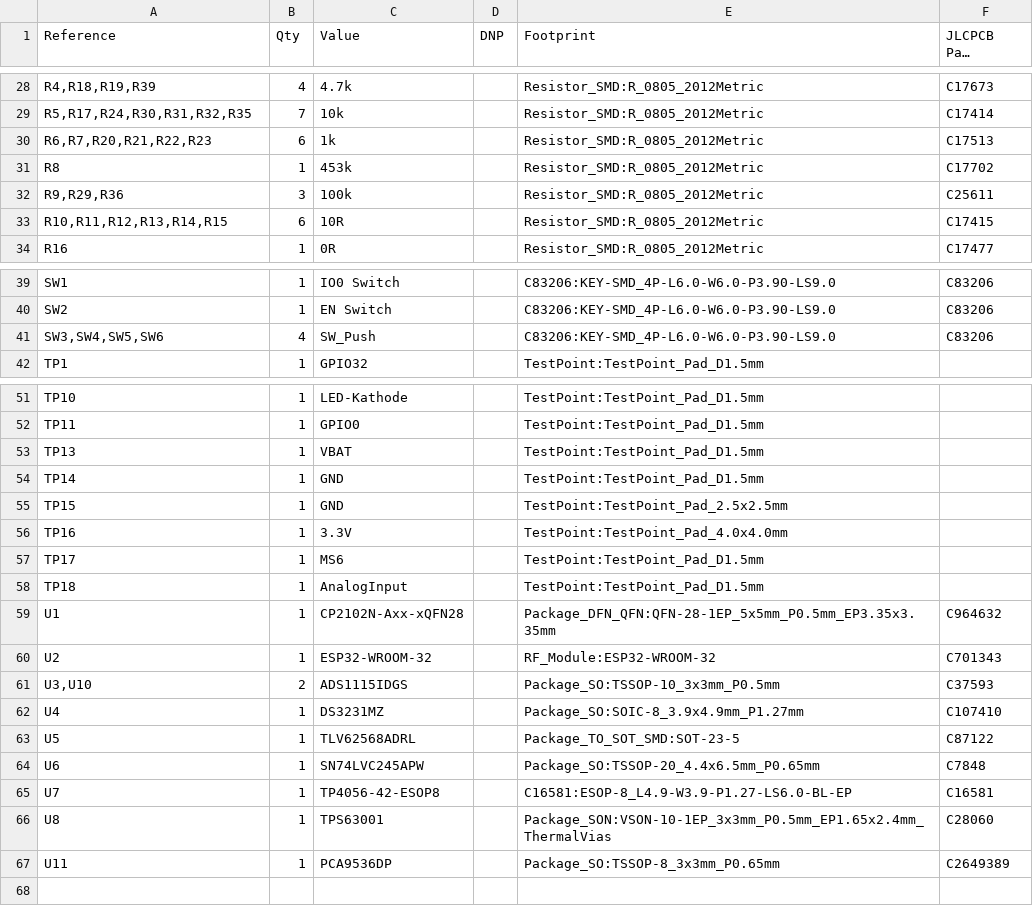
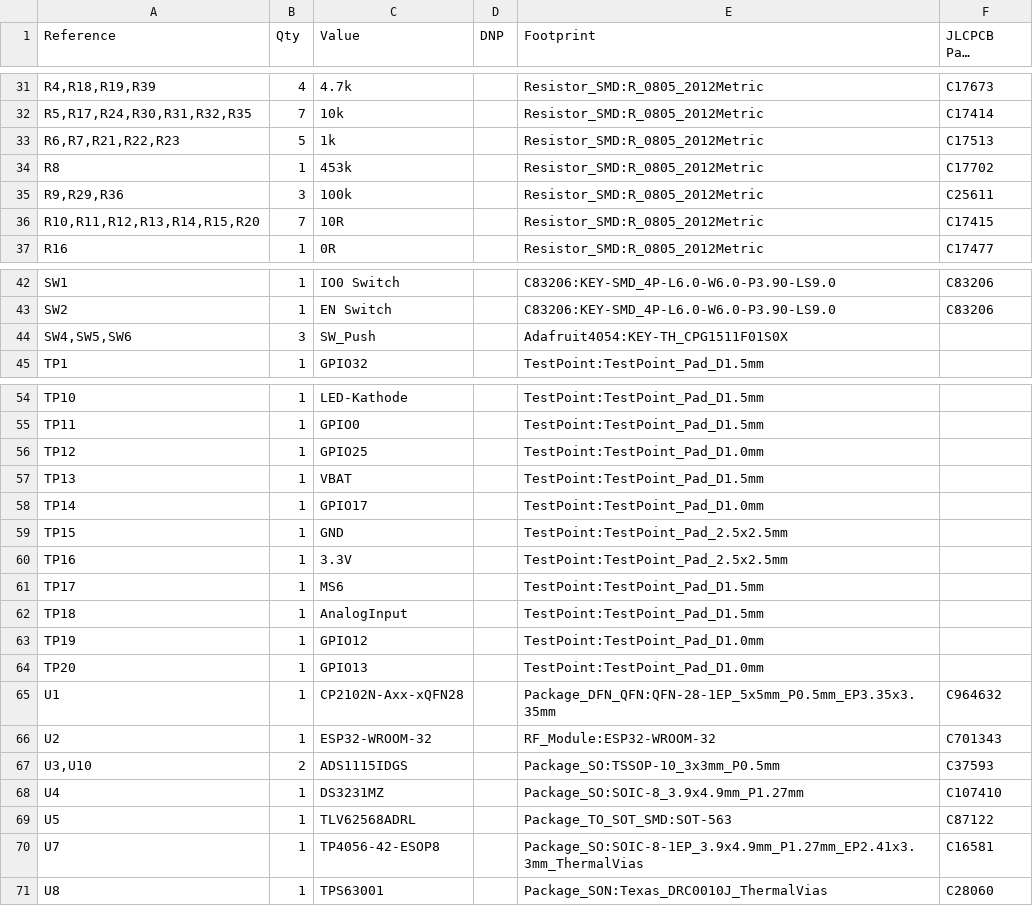
Before and after one commit to Benedikt3141/Smart-Irrigation-System, a CSV file: src/pcb/Smart_Irrigation_SystemV2/Smart_Irrigation_SystemV2.csv, drawn as a sheet; only a part is shown, gaps mark what is left out; long unchanged cells end in …; the diff covers the shown part only.

```diff
--- a/src/pcb/Smart_Irrigation_SystemV2/Smart_Irrigation_SystemV2.csv
+++ b/src/pcb/Smart_Irrigation_SystemV2/Smart_Irrigation_SystemV2.csv
@@ -29,6 +32,6 @@
 "R5,R17,R24,R30,R31,R32,R35","7","10k","","Resistor_SMD:R_0805_2012Metric","C17414"
-"R6,R7,R20,R21,R22,R23","6","1k","","Resistor_SMD:R_0805_2012Metric","C17513"
+"R6,R7,R21,R22,R23","5","1k","","Resistor_SMD:R_0805_2012Metric","C17513"
 "R8","1","453k","","Resistor_SMD:R_0805_2012Metric","C17702"
 "R9,R29,R36","3","100k","","Resistor_SMD:R_0805_2012Metric","C25611"
-"R10,R11,R12,R13,R14,R15","6","10R","","Resistor_SMD:R_0805_2012Metric","C17415"
+"R10,R11,R12,R13,R14,R15,R20","7","10R","","Resistor_SMD:R_0805_2012Metric","C17415"
 "R16","1","0R","","Resistor_SMD:R_0805_2012Metric","C17477"
@@ -40,3 +43,3 @@
 "SW2","1","EN Switch","","C83206:KEY-SMD_4P-L6.0-W6.0-P3.90-LS9.0","C83206"
-"SW3,SW4,SW5,SW6","4","SW_Push","","C83206:KEY-SMD_4P-L6.0-W6.0-P3.90-LS9.0","C83206"
+"SW4,SW5,SW6","3","SW_Push","","Adafruit4054:KEY-TH_CPG1511F01S0X",""
 "TP1","1","GPIO32","","TestPoint:TestPoint_Pad_D1.5mm",""
@@ -52,8 +55,11 @@
 "TP11","1","GPIO0","","TestPoint:TestPoint_Pad_D1.5mm",""
+"TP12","1","GPIO25","","TestPoint:TestPoint_Pad_D1.0mm",""
 "TP13","1","VBAT","","TestPoint:TestPoint_Pad_D1.5mm",""
-"TP14","1","GND","","TestPoint:TestPoint_Pad_D1.5mm",""
+"TP14","1","GPIO17","","TestPoint:TestPoint_Pad_D1.0mm",""
 "TP15","1","GND","","TestPoint:TestPoint_Pad_2.5x2.5mm",""
-"TP16","1","3.3V","","TestPoint:TestPoint_Pad_4.0x4.0mm",""
+"TP16","1","3.3V","","TestPoint:TestPoint_Pad_2.5x2.5mm",""
 "TP17","1","MS6","","TestPoint:TestPoint_Pad_D1.5mm",""
 "TP18","1","AnalogInput","","TestPoint:TestPoint_Pad_D1.5mm",""
+"TP19","1","GPIO12","","TestPoint:TestPoint_Pad_D1.0mm",""
+"TP20","1","GPIO13","","TestPoint:TestPoint_Pad_D1.0mm",""
 "U1","1","CP2102N-Axx-xQFN28","","Package_DFN_QFN:QFN-28-1EP_5x5mm_P0.5mm_EP3.35x3.35mm","C964632 "
@@ -62,6 +68,4 @@
 "U4","1","DS3231MZ","","Package_SO:SOIC-8_3.9x4.9mm_P1.27mm","C107410"
-"U5","1","TLV62568ADRL","","Package_TO_SOT_SMD:SOT-23-5","C87122"
-"U6","1","SN74LVC245APW","","Package_SO:TSSOP-20_4.4x6.5mm_P0.65mm","C7848"
-"U7","1","TP4056-42-ESOP8","","C16581:ESOP-8_L4.9-W3.9-P1.27-LS6.0-BL-EP","C16581"
-"U8","1","TPS63001","","Package_SON:VSON-10-1EP_3x3mm_P0.5mm_EP1.65x2.4mm_ThermalVias","C28060"
-"U11","1","PCA9536DP","","Package_SO:TSSOP-8_3x3mm_P0.65mm","C2649389"
+"U5","1","TLV62568ADRL","","Package_TO_SOT_SMD:SOT-563","C87122"
+"U7","1","TP4056-42-ESOP8","","Package_SO:SOIC-8-1EP_3.9x4.9mm_P1.27mm_EP2.41x3.3mm_ThermalVias","C16581"
+"U8","1","TPS63001","","Package_SON:Texas_DRC0010J_ThermalVias","C28060"
```
Also changed, not shown: 4 added rows, 1 removed row and 7 edited cells elsewhere in this file, src/pcb/Smart_Irrigation_SystemV2/production/Smart_Irrigation_System_V2.5_bom.csv, src/pcb/Smart_Irrigation_SystemV2/production/Smart_Irrigation_System_V2.5_designators.csv, 14 other files.
